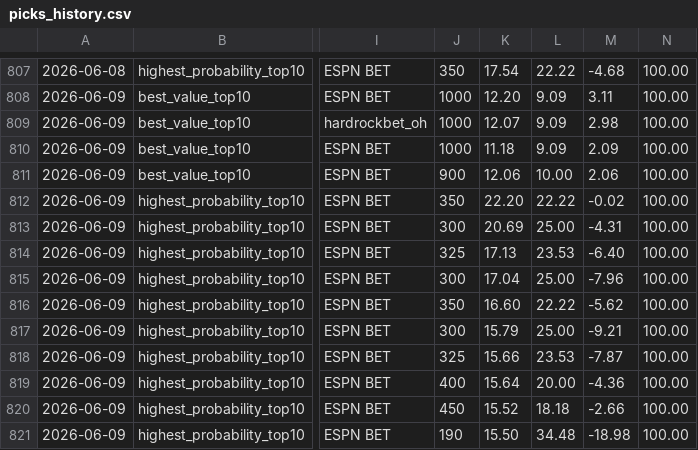
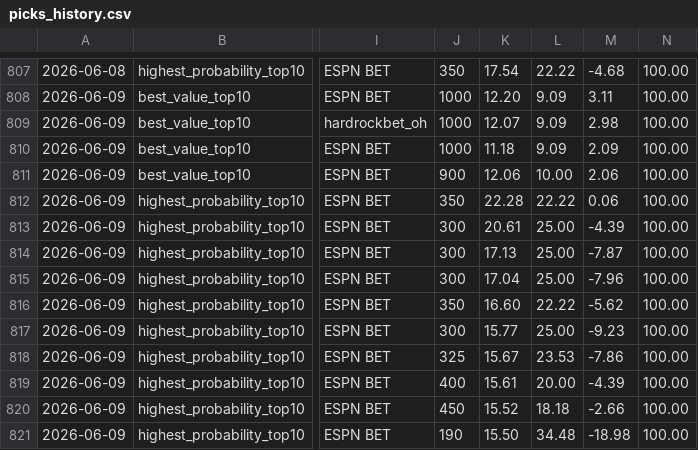
Before and after one commit to justinloo12/weight-room-hero-sim, a CSV file: picks_history.csv, drawn as a sheet; only a part is shown, gaps mark what is left out; the diff names each change by its address in the sheet, - before the commit and + after, or states it on an @@ line.

```diff
--- a/picks_history.csv
+++ b/picks_history.csv
-K812: 22.20
+K812: 22.28
-M812: -0.02
+M812: 0.06
-K813: 20.69
+K813: 20.61
-M813: -4.31
+M813: -4.39
-J814: 325
+J814: 300
-L814: 23.53
+L814: 25.00
-M814: -6.40
+M814: -7.87
-K817: 15.79
+K817: 15.77
-M817: -9.21
+M817: -9.23
-K818: 15.66
+K818: 15.67
-M818: -7.87
+M818: -7.86
-K819: 15.64
+K819: 15.61
-M819: -4.36
+M819: -4.39
```
Also changed, not shown: 1 other file.
